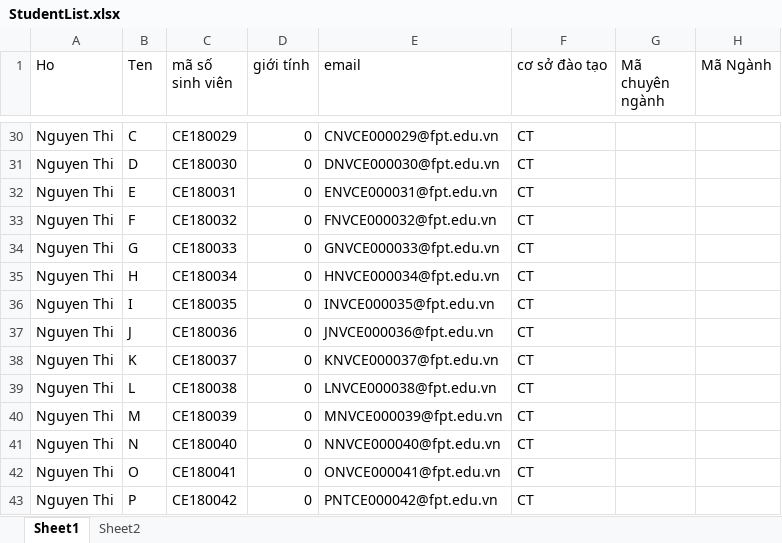
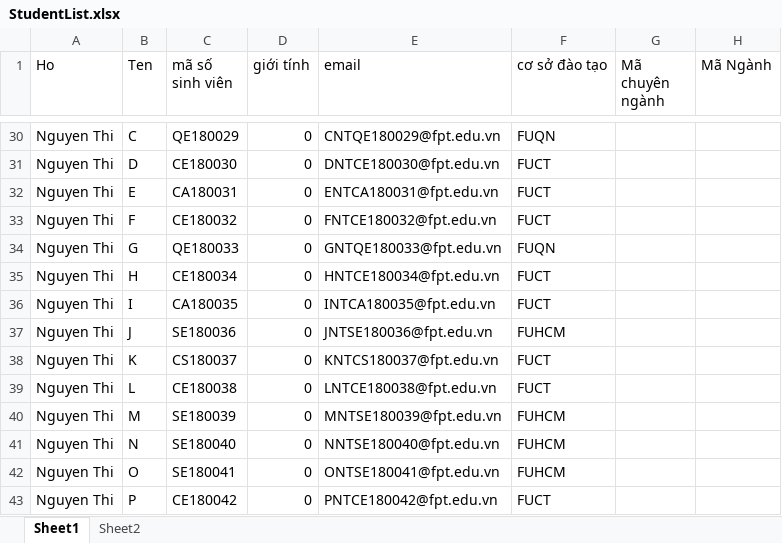
Before and after one commit to lnanh2k4/StudentManagementDB, an Excel workbook: StudentList.xlsx, sheet Sheet1, drawn as a sheet; only a part is shown, gaps mark what is left out; values as stored, in another font and other column widths than the file's, no cell formats; the diff covers the shown part only; the diff names each change by its address in the sheet, - before the commit and + after, or states it on an @@ line.

```diff
--- a/StudentList.xlsx (sheet Sheet1)
+++ b/StudentList.xlsx (sheet Sheet1)
-C30 (mã số sinh viên): CE180029
+C30 (mã số sinh viên): QE180029
-E30 (email): CNVCE000029@fpt.edu.vn
+E30 (email): CNTQE180029@fpt.edu.vn
-F30 (cơ sở đào tạo): CT
+F30 (cơ sở đào tạo): FUQN
-E31 (email): DNVCE000030@fpt.edu.vn
+E31 (email): DNTCE180030@fpt.edu.vn
-F31:F33 (cơ sở đào tạo): CT
+F31:F33 (cơ sở đào tạo): FUCT
-C32 (mã số sinh viên): CE180031
+C32 (mã số sinh viên): CA180031
-E32 (email): ENVCE000031@fpt.edu.vn
+E32 (email): ENTCA180031@fpt.edu.vn
-E33 (email): FNVCE000032@fpt.edu.vn
+E33 (email): FNTCE180032@fpt.edu.vn
-C34 (mã số sinh viên): CE180033
+C34 (mã số sinh viên): QE180033
-E34 (email): GNVCE000033@fpt.edu.vn
+E34 (email): GNTQE180033@fpt.edu.vn
-F34 (cơ sở đào tạo): CT
+F34 (cơ sở đào tạo): FUQN
-E35 (email): HNVCE000034@fpt.edu.vn
+E35 (email): HNTCE180034@fpt.edu.vn
-F35:F36 (cơ sở đào tạo): CT
+F35:F36 (cơ sở đào tạo): FUCT
-C36 (mã số sinh viên): CE180035
+C36 (mã số sinh viên): CA180035
-E36 (email): INVCE000035@fpt.edu.vn
+E36 (email): INTCA180035@fpt.edu.vn
-C37 (mã số sinh viên): CE180036
+C37 (mã số sinh viên): SE180036
-E37 (email): JNVCE000036@fpt.edu.vn
+E37 (email): JNTSE180036@fpt.edu.vn
-F37 (cơ sở đào tạo): CT
+F37 (cơ sở đào tạo): FUHCM
-C38 (mã số sinh viên): CE180037
+C38 (mã số sinh viên): CS180037
-E38 (email): KNVCE000037@fpt.edu.vn
+E38 (email): KNTCS180037@fpt.edu.vn
-F38:F39 (cơ sở đào tạo): CT
+F38:F39 (cơ sở đào tạo): FUCT
-E39 (email): LNVCE000038@fpt.edu.vn
+E39 (email): LNTCE180038@fpt.edu.vn
-C40 (mã số sinh viên): CE180039
+C40 (mã số sinh viên): SE180039
-E40 (email): MNVCE000039@fpt.edu.vn
+E40 (email): MNTSE180039@fpt.edu.vn
-F40:F42 (cơ sở đào tạo): CT
+F40:F42 (cơ sở đào tạo): FUHCM
-C41 (mã số sinh viên): CE180040
+C41 (mã số sinh viên): SE180040
-E41 (email): NNVCE000040@fpt.edu.vn
+E41 (email): NNTSE180040@fpt.edu.vn
-C42 (mã số sinh viên): CE180041
+C42 (mã số sinh viên): SE180041
-E42 (email): ONVCE000041@fpt.edu.vn
+E42 (email): ONTSE180041@fpt.edu.vn
-E43 (email): PNTCE000042@fpt.edu.vn
+E43 (email): PNTCE180042@fpt.edu.vn
-F43 (cơ sở đào tạo): CT
+F43 (cơ sở đào tạo): FUCT
```
Also changed, not shown: 233 edited cells elsewhere in this sheet, cell formats, 2 other files.
